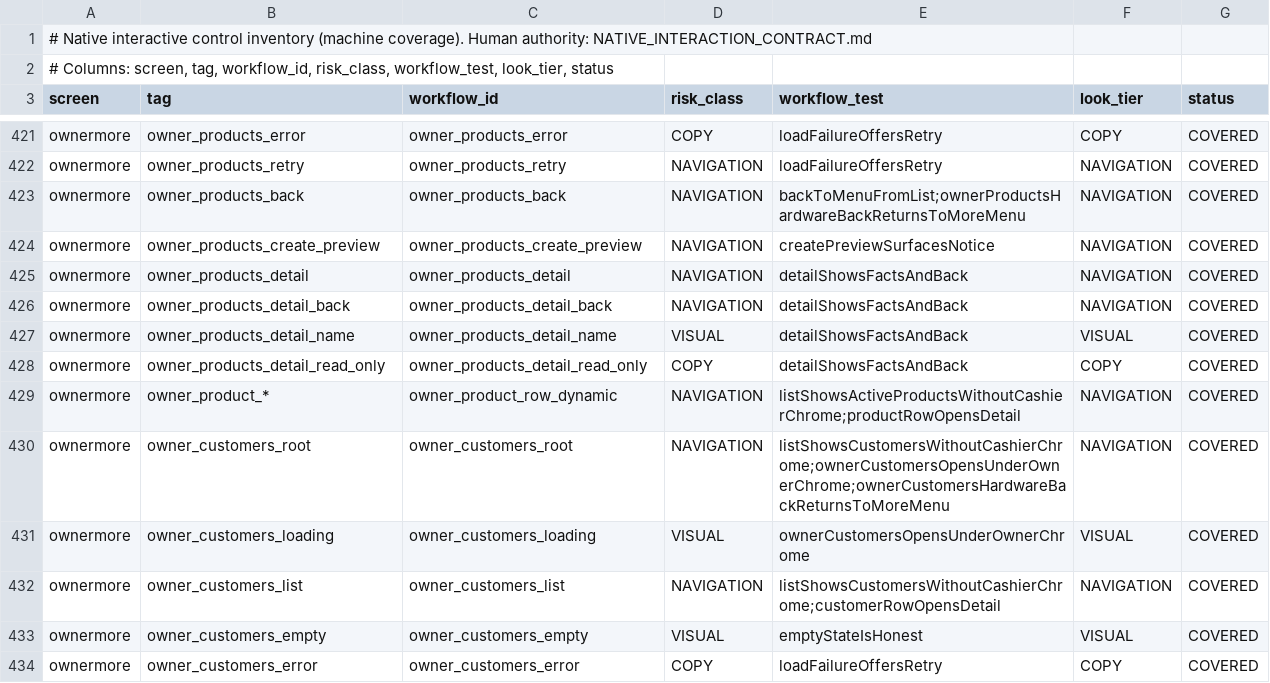
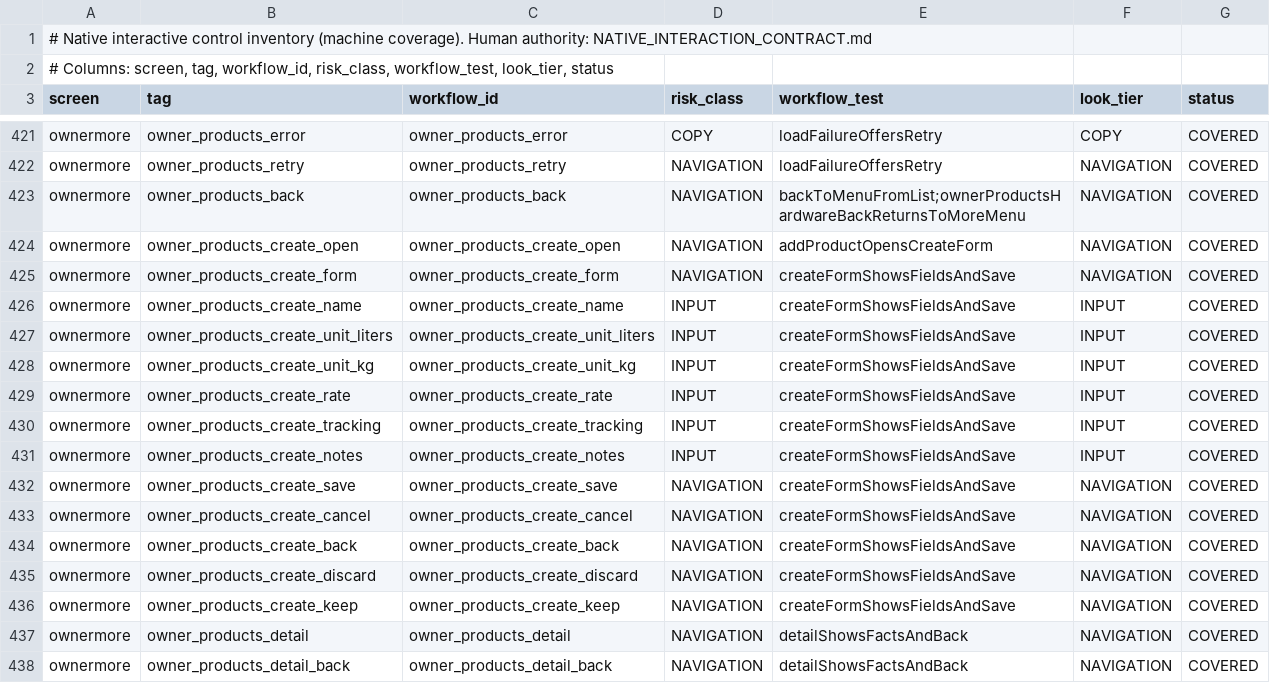
Before and after one commit to teymurl3ng/sm_counter_app, a TSV file: phase18/qa/native_control_inventory.tsv, drawn as a sheet; only a part is shown, gaps mark what is left out; the shorter side is filled out with more unchanged rows.

```diff
--- a/phase18/qa/native_control_inventory.tsv
+++ b/phase18/qa/native_control_inventory.tsv
@@ -423,3 +423,15 @@ ownermore	owner_products_retry	owner_products_retry	NAVIGATION	loadFailureOffers
 ownermore	owner_products_back	owner_products_back	NAVIGATION	backToMenuFromList;ownerProductsHardwareBackReturnsToMoreMenu	NAVIGATION	COVERED
-ownermore	owner_products_create_preview	owner_products_create_preview	NAVIGATION	createPreviewSurfacesNotice	NAVIGATION	COVERED
+ownermore	owner_products_create_open	owner_products_create_open	NAVIGATION	addProductOpensCreateForm	NAVIGATION	COVERED
+ownermore	owner_products_create_form	owner_products_create_form	NAVIGATION	createFormShowsFieldsAndSave	NAVIGATION	COVERED
+ownermore	owner_products_create_name	owner_products_create_name	INPUT	createFormShowsFieldsAndSave	INPUT	COVERED
+ownermore	owner_products_create_unit_liters	owner_products_create_unit_liters	INPUT	createFormShowsFieldsAndSave	INPUT	COVERED
+ownermore	owner_products_create_unit_kg	owner_products_create_unit_kg	INPUT	createFormShowsFieldsAndSave	INPUT	COVERED
+ownermore	owner_products_create_rate	owner_products_create_rate	INPUT	createFormShowsFieldsAndSave	INPUT	COVERED
+ownermore	owner_products_create_tracking	owner_products_create_tracking	INPUT	createFormShowsFieldsAndSave	INPUT	COVERED
+ownermore	owner_products_create_notes	owner_products_create_notes	INPUT	createFormShowsFieldsAndSave	INPUT	COVERED
+ownermore	owner_products_create_save	owner_products_create_save	NAVIGATION	createFormShowsFieldsAndSave	NAVIGATION	COVERED
+ownermore	owner_products_create_cancel	owner_products_create_cancel	NAVIGATION	createFormShowsFieldsAndSave	NAVIGATION	COVERED
+ownermore	owner_products_create_back	owner_products_create_back	NAVIGATION	createFormShowsFieldsAndSave	NAVIGATION	COVERED
+ownermore	owner_products_create_discard	owner_products_create_discard	NAVIGATION	createFormShowsFieldsAndSave	NAVIGATION	COVERED
+ownermore	owner_products_create_keep	owner_products_create_keep	NAVIGATION	createFormShowsFieldsAndSave	NAVIGATION	COVERED
 ownermore	owner_products_detail	owner_products_detail	NAVIGATION	detailShowsFactsAndBack	NAVIGATION	COVERED
```
Also changed, not shown: 13 other files.
